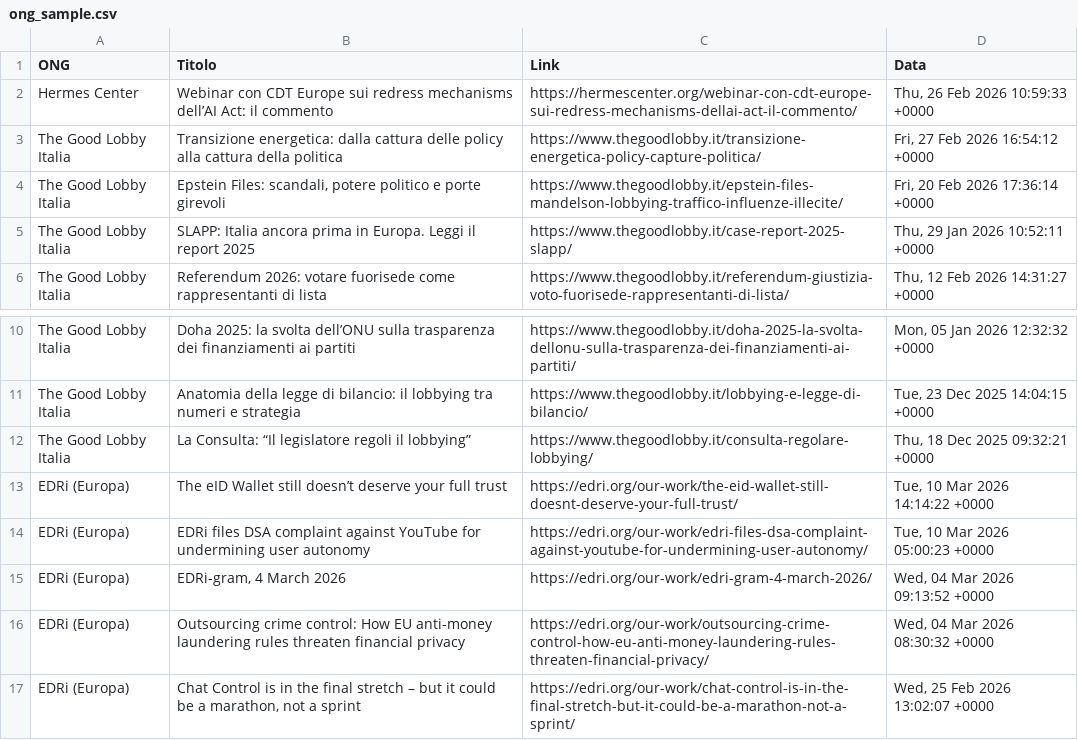
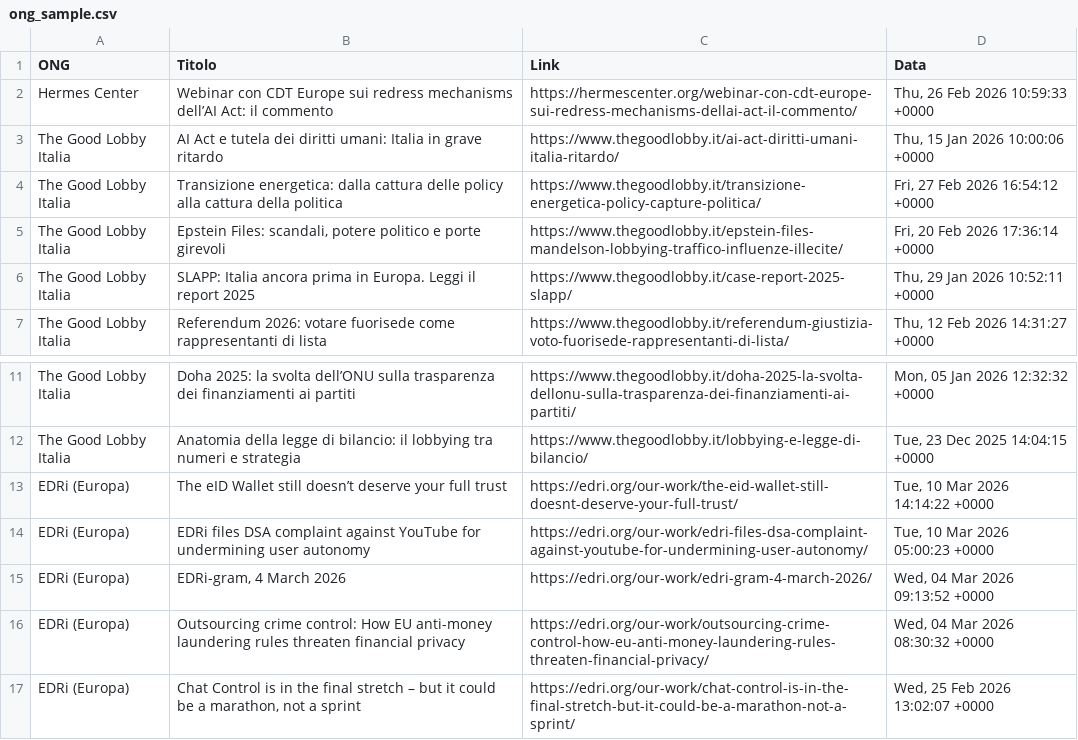
Before and after one commit to Draconer00/tech_advocacy_italia, a CSV file: data/raw/ong_sample.csv, drawn as a sheet; only a part is shown, gaps mark what is left out.

```diff
--- a/data/raw/ong_sample.csv
+++ b/data/raw/ong_sample.csv
@@ -2,2 +2,3 @@ ONG,Titolo,Link,Data
 Hermes Center,Webinar con CDT Europe sui redress mechanisms dell’AI Act: il commento,https://hermescenter.org/webinar-con-cdt-europe-sui-redress-mechanisms-dellai-act-il-commento/,"Thu, 26 Feb 2026 10:59:33 +0000"
+The Good Lobby Italia,AI Act e tutela dei diritti umani: Italia in grave ritardo,https://www.thegoodlobby.it/ai-act-diritti-umani-italia-ritardo/,"Thu, 15 Jan 2026 10:00:06 +0000"
 The Good Lobby Italia,Transizione energetica: dalla cattura delle policy alla cattura della politica,https://www.thegoodlobby.it/transizione-energetica-policy-capture-politica/,"Fri, 27 Feb 2026 16:54:12 +0000"
@@ -11,3 +12,2 @@ The Good Lobby Italia,Doha 2025: la svolta dell’ONU sulla trasparenza dei fina
 The Good Lobby Italia,Anatomia della legge di bilancio: il lobbying tra numeri e strategia,https://www.thegoodlobby.it/lobbying-e-legge-di-bilancio/,"Tue, 23 Dec 2025 14:04:15 +0000"
-The Good Lobby Italia,La Consulta: “Il legislatore regoli il lobbying”,https://www.thegoodlobby.it/consulta-regolare-lobbying/,"Thu, 18 Dec 2025 09:32:21 +0000"
 EDRi (Europa),The eID Wallet still doesn’t deserve your full trust,https://edri.org/our-work/the-eid-wallet-still-doesnt-deserve-your-full-trust/,"Tue, 10 Mar 2026 14:14:22 +0000"
```
Also changed, not shown: data/processed/gpdp_analyzed.csv, data/raw/gpdp_sample.csv.
